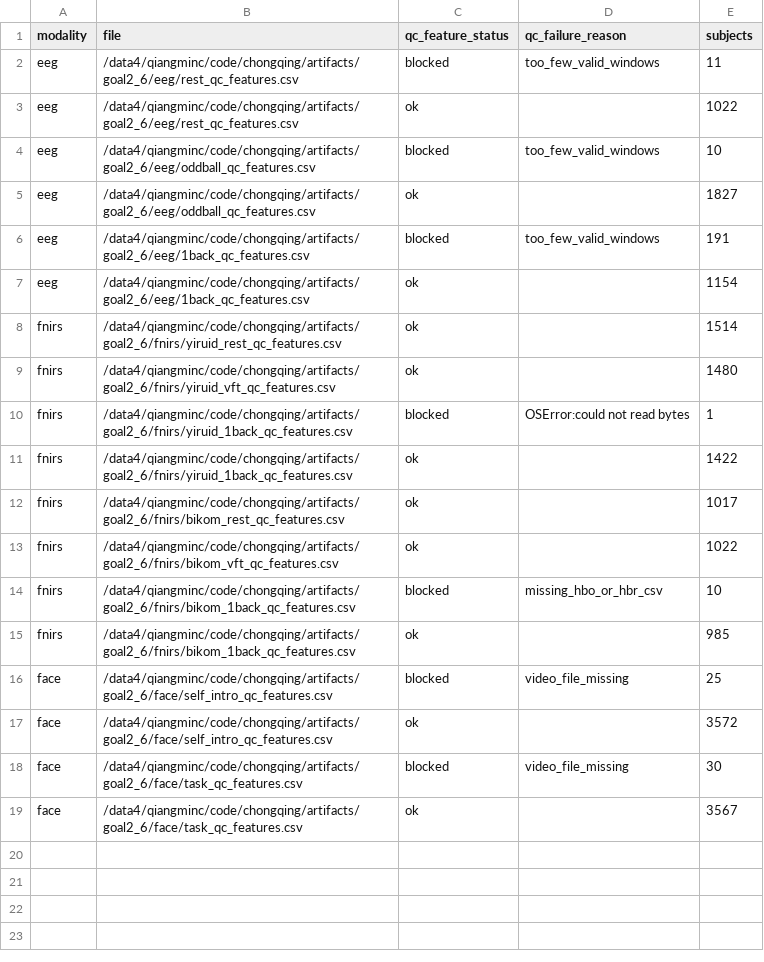
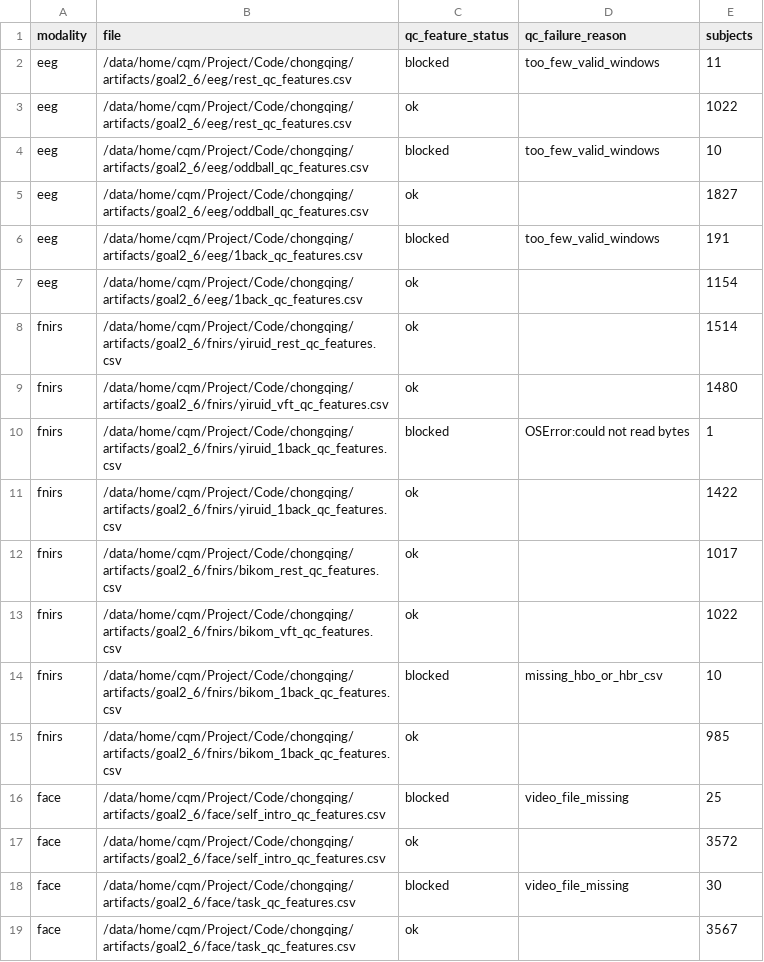
Before and after one commit to steinslock/chongqing, a CSV file: results/goal2_6/exclusion_summary.csv, drawn as a sheet.

```diff
--- a/results/goal2_6/exclusion_summary.csv
+++ b/results/goal2_6/exclusion_summary.csv
@@ -1,19 +1,19 @@
 modality,file,qc_feature_status,qc_failure_reason,subjects
-eeg,/data4/qiangminc/code/chongqing/artifacts/goal2_6/eeg/rest_qc_features.csv,blocked,too_few_valid_windows,11
-eeg,/data4/qiangminc/code/chongqing/artifacts/goal2_6/eeg/rest_qc_features.csv,ok,,1022
-eeg,/data4/qiangminc/code/chongqing/artifacts/goal2_6/eeg/oddball_qc_features.csv,blocked,too_few_valid_windows,10
-eeg,/data4/qiangminc/code/chongqing/artifacts/goal2_6/eeg/oddball_qc_features.csv,ok,,1827
-eeg,/data4/qiangminc/code/chongqing/artifacts/goal2_6/eeg/1back_qc_features.csv,blocked,too_few_valid_windows,191
-eeg,/data4/qiangminc/code/chongqing/artifacts/goal2_6/eeg/1back_qc_features.csv,ok,,1154
-fnirs,/data4/qiangminc/code/chongqing/artifacts/goal2_6/fnirs/yiruid_rest_qc_features.csv,ok,,1514
-fnirs,/data4/qiangminc/code/chongqing/artifacts/goal2_6/fnirs/yiruid_vft_qc_features.csv,ok,,1480
-fnirs,/data4/qiangminc/code/chongqing/artifacts/goal2_6/fnirs/yiruid_1back_qc_features.csv,blocked,OSError:could not read bytes,1
-fnirs,/data4/qiangminc/code/chongqing/artifacts/goal2_6/fnirs/yiruid_1back_qc_features.csv,ok,,1422
-fnirs,/data4/qiangminc/code/chongqing/artifacts/goal2_6/fnirs/bikom_rest_qc_features.csv,ok,,1017
-fnirs,/data4/qiangminc/code/chongqing/artifacts/goal2_6/fnirs/bikom_vft_qc_features.csv,ok,,1022
-fnirs,/data4/qiangminc/code/chongqing/artifacts/goal2_6/fnirs/bikom_1back_qc_features.csv,blocked,missing_hbo_or_hbr_csv,10
-fnirs,/data4/qiangminc/code/chongqing/artifacts/goal2_6/fnirs/bikom_1back_qc_features.csv,ok,,985
-face,/data4/qiangminc/code/chongqing/artifacts/goal2_6/face/self_intro_qc_features.csv,blocked,video_file_missing,25
-face,/data4/qiangminc/code/chongqing/artifacts/goal2_6/face/self_intro_qc_features.csv,ok,,3572
-face,/data4/qiangminc/code/chongqing/artifacts/goal2_6/face/task_qc_features.csv,blocked,video_file_missing,30
-face,/data4/qiangminc/code/chongqing/artifacts/goal2_6/face/task_qc_features.csv,ok,,3567
+eeg,/data/home/cqm/Project/Code/chongqing/artifacts/goal2_6/eeg/rest_qc_features.csv,blocked,too_few_valid_windows,11
+eeg,/data/home/cqm/Project/Code/chongqing/artifacts/goal2_6/eeg/rest_qc_features.csv,ok,,1022
+eeg,/data/home/cqm/Project/Code/chongqing/artifacts/goal2_6/eeg/oddball_qc_features.csv,blocked,too_few_valid_windows,10
+eeg,/data/home/cqm/Project/Code/chongqing/artifacts/goal2_6/eeg/oddball_qc_features.csv,ok,,1827
+eeg,/data/home/cqm/Project/Code/chongqing/artifacts/goal2_6/eeg/1back_qc_features.csv,blocked,too_few_valid_windows,191
+eeg,/data/home/cqm/Project/Code/chongqing/artifacts/goal2_6/eeg/1back_qc_features.csv,ok,,1154
+fnirs,/data/home/cqm/Project/Code/chongqing/artifacts/goal2_6/fnirs/yiruid_rest_qc_features.csv,ok,,1514
+fnirs,/data/home/cqm/Project/Code/chongqing/artifacts/goal2_6/fnirs/yiruid_vft_qc_features.csv,ok,,1480
+fnirs,/data/home/cqm/Project/Code/chongqing/artifacts/goal2_6/fnirs/yiruid_1back_qc_features.csv,blocked,OSError:could not read bytes,1
+fnirs,/data/home/cqm/Project/Code/chongqing/artifacts/goal2_6/fnirs/yiruid_1back_qc_features.csv,ok,,1422
+fnirs,/data/home/cqm/Project/Code/chongqing/artifacts/goal2_6/fnirs/bikom_rest_qc_features.csv,ok,,1017
+fnirs,/data/home/cqm/Project/Code/chongqing/artifacts/goal2_6/fnirs/bikom_vft_qc_features.csv,ok,,1022
+fnirs,/data/home/cqm/Project/Code/chongqing/artifacts/goal2_6/fnirs/bikom_1back_qc_features.csv,blocked,missing_hbo_or_hbr_csv,10
+fnirs,/data/home/cqm/Project/Code/chongqing/artifacts/goal2_6/fnirs/bikom_1back_qc_features.csv,ok,,985
+face,/data/home/cqm/Project/Code/chongqing/artifacts/goal2_6/face/self_intro_qc_features.csv,blocked,video_file_missing,25
+face,/data/home/cqm/Project/Code/chongqing/artifacts/goal2_6/face/self_intro_qc_features.csv,ok,,3572
+face,/data/home/cqm/Project/Code/chongqing/artifacts/goal2_6/face/task_qc_features.csv,blocked,video_file_missing,30
+face,/data/home/cqm/Project/Code/chongqing/artifacts/goal2_6/face/task_qc_features.csv,ok,,3567
```
Also changed, not shown: artifacts/goal2_7/fnirs/marker_sequence_examples.csv, results/goal2_6/group_robustness_summary.csv, 55 other files.
